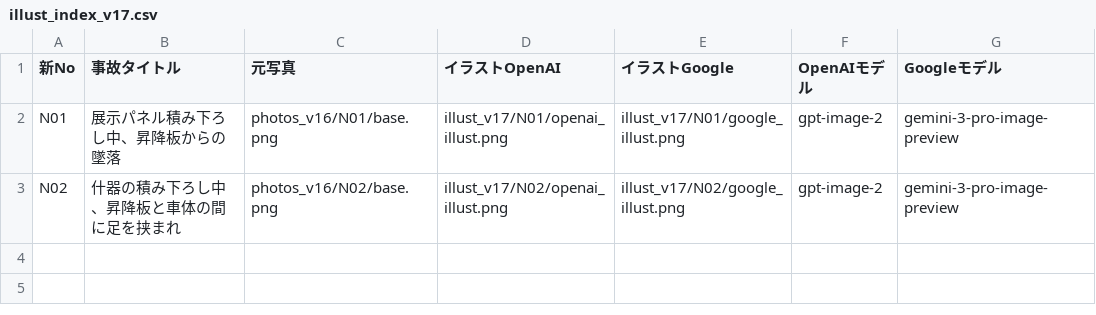
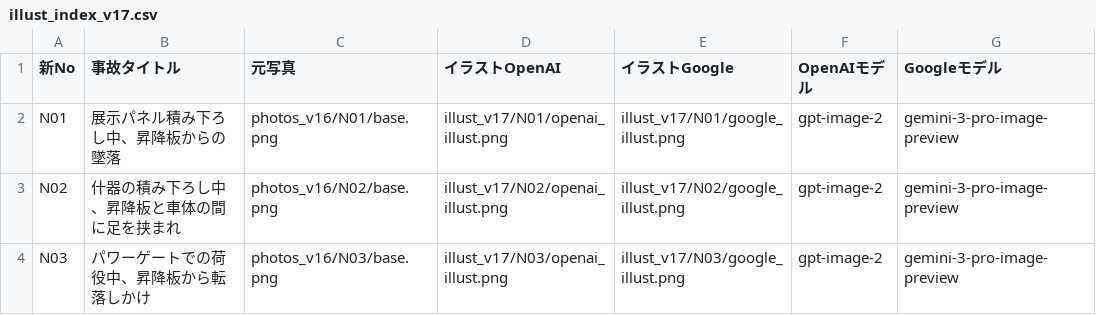
Before and after one commit to kameking-lab/safe1-imgreview, a CSV file: illust_index_v17.csv, drawn as a sheet; the diff names each change by its address in the sheet, - before the commit and + after, or states it on an @@ line.

```diff
--- a/illust_index_v17.csv
+++ b/illust_index_v17.csv
+row 4: N03 | パワーゲートでの荷役中、昇降板から転落しかけ | photos_v16/N03/base.png | illust_v17/N03/openai_illust.png | illust_v17/N03/google_illust.png | gpt-image-2 | gemini-3-pro-image-preview
```
Also changed, not shown: 4 other files.
